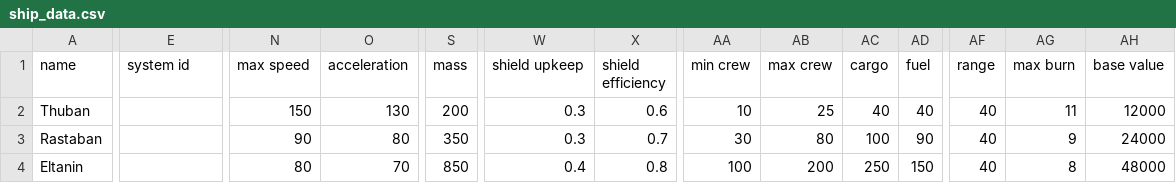
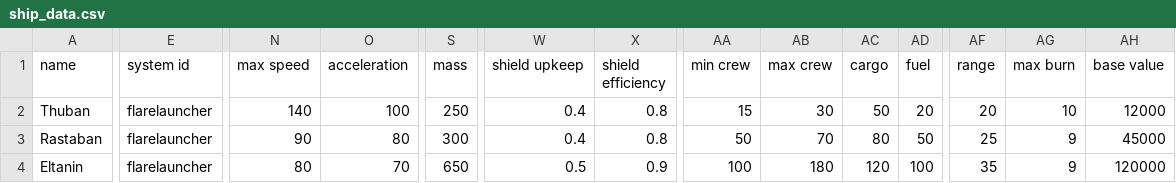
Before and after one commit to Levianeer/Draconis-Fleet, a CSV file: data/hulls/ship_data.csv, drawn as a sheet; only a part is shown, gaps mark what is left out; the diff covers the shown part only; the diff names each change by its address in the sheet, - before the commit and + after, or states it on an @@ line.

Commit message:
1.6.0
Major balance changes (Thanks Fox <3)
Added back ship systems

```diff
--- a/data/hulls/ship_data.csv
+++ b/data/hulls/ship_data.csv
-E2:E4 (system id): (empty)
+E2:E4 (system id): flarelauncher
-N2 (max speed): 150
+N2 (max speed): 140
-O2 (acceleration): 130
+O2 (acceleration): 100
-S2 (mass): 200
+S2 (mass): 250
-W2:W3 (shield upkeep): 0.3
+W2:W3 (shield upkeep): 0.4
-X2 (shield efficiency): 0.6
+X2 (shield efficiency): 0.8
-AA2 (min crew): 10
+AA2 (min crew): 15
-AB2 (max crew): 25
+AB2 (max crew): 30
-AC2 (cargo): 40
+AC2 (cargo): 50
-AD2 (fuel): 40
+AD2 (fuel): 20
-AF2 (range): 40
+AF2 (range): 20
-AG2 (max burn): 11
+AG2 (max burn): 10
-S3 (mass): 350
+S3 (mass): 300
-X3 (shield efficiency): 0.7
+X3 (shield efficiency): 0.8
-AA3 (min crew): 30
+AA3 (min crew): 50
-AB3 (max crew): 80
+AB3 (max crew): 70
-AC3 (cargo): 100
+AC3 (cargo): 80
-AD3 (fuel): 90
+AD3 (fuel): 50
-AF3 (range): 40
+AF3 (range): 25
-AH3 (base value): 24000
+AH3 (base value): 45000
-S4 (mass): 850
+S4 (mass): 650
-W4 (shield upkeep): 0.4
+W4 (shield upkeep): 0.5
-X4 (shield efficiency): 0.8
+X4 (shield efficiency): 0.9
-AB4 (max crew): 200
+AB4 (max crew): 180
-AC4 (cargo): 250
+AC4 (cargo): 120
-AD4 (fuel): 150
+AD4 (fuel): 100
-AF4 (range): 40
+AF4 (range): 35
-AG4 (max burn): 8
+AG4 (max burn): 9
-AH4 (base value): 48000
+AH4 (base value): 120000
```
Also changed, not shown: 19 edited cells elsewhere in this file, data/weapons/weapon_data.csv, 14 other files.
